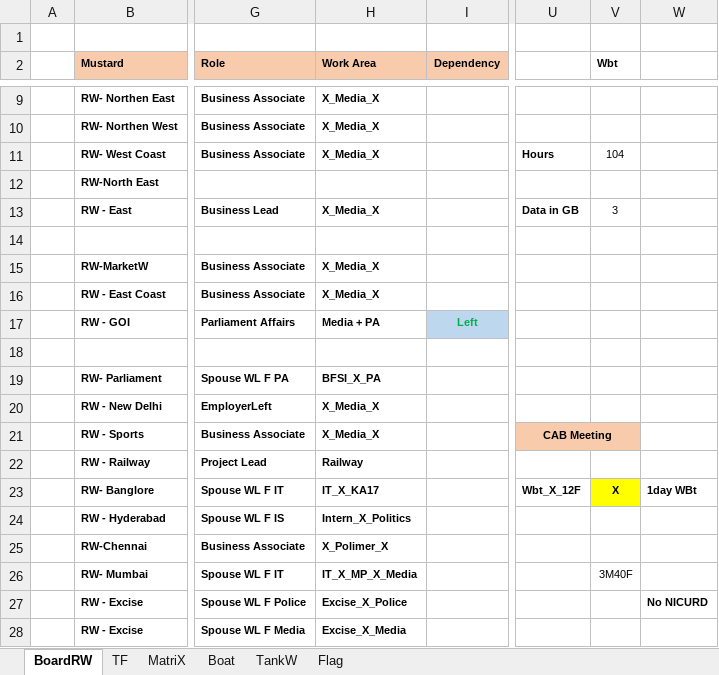
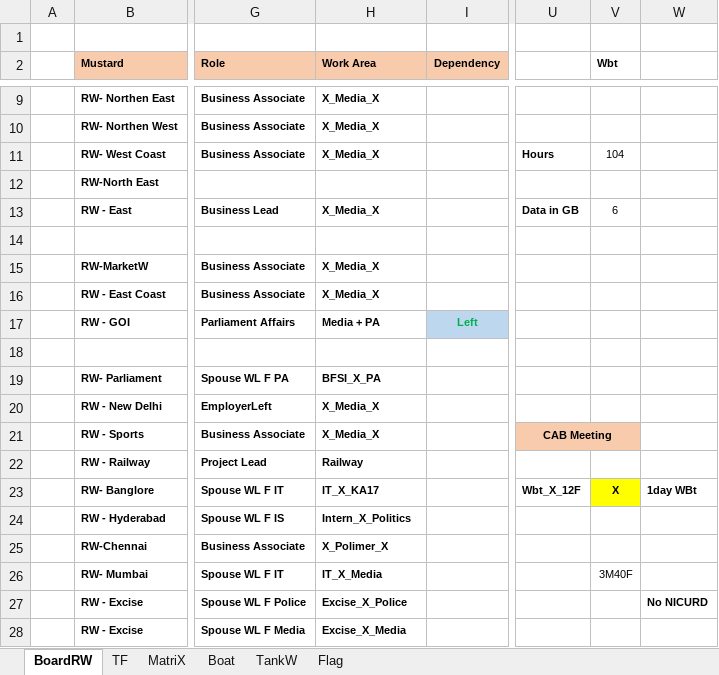
Before and after one commit to sawanCoder11/System_Work_RW, an Excel workbook: System_2.1.7.xlsx, sheet BoardRW, drawn as a sheet; only a part is shown, gaps mark what is left out; values as stored, in another font and other column widths than the file's, no borders; the diff names each change by its address in the sheet, - before the commit and + after, or states it on an @@ line.

Commit message:
Rw Updates
Rw Updates

```diff
--- a/System_2.1.7.xlsx (sheet BoardRW)
+++ b/System_2.1.7.xlsx (sheet BoardRW)
-V13 (Wbt): 3
+V13 (Wbt): 6
-H26 (Work Area): IT_X_MP_X_Media
+H26 (Work Area): IT_X_Media
```
Also changed, not shown: sheet Boat.
